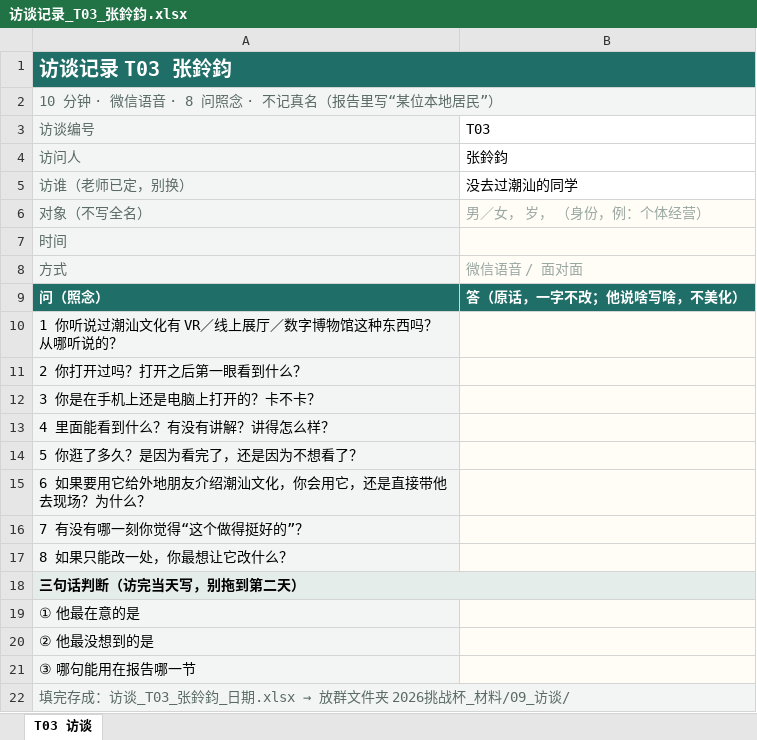
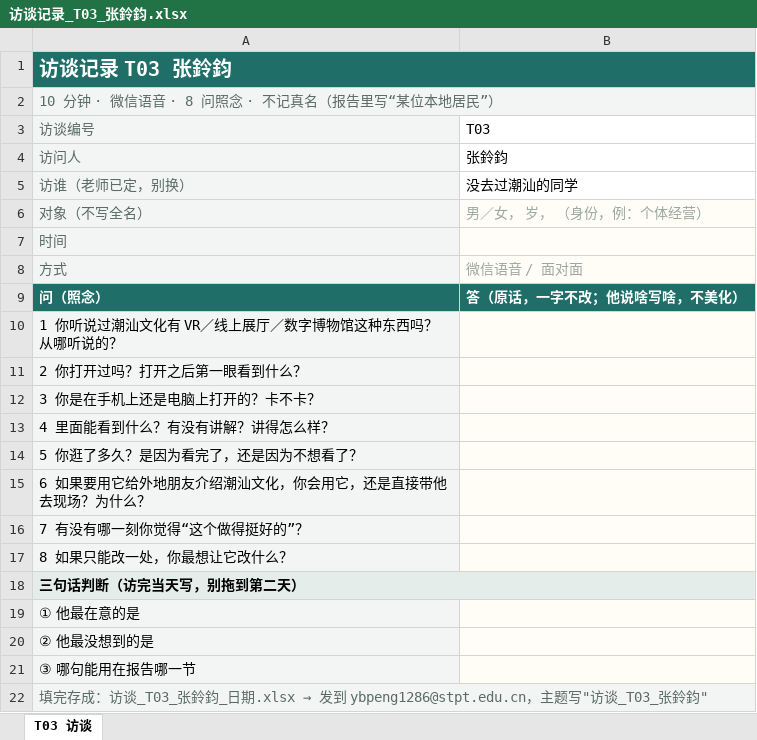
Before and after one commit to yubinpeng2020/chaoshan-vr-team-plan, an Excel workbook: files/访谈表/访谈记录_T03_张鈴鈞.xlsx, sheet T03 访谈, drawn as a sheet; values as stored, in another font and other column widths than the file's, no borders; the diff names each change by its address in the sheet, - before the commit and + after, or states it on an @@ line.

```diff
--- a/files/访谈表/访谈记录_T03_张鈴鈞.xlsx (sheet T03 访谈)
+++ b/files/访谈表/访谈记录_T03_张鈴鈞.xlsx (sheet T03 访谈)
@@ A22: …日期.xlsx → 放群文件夹 2026挑战杯_材料/09_访谈/ → …日期.xlsx → 发到 ybpeng1286@stpt.edu.cn，主题写"访谈_T03_张鈴鈞" @@
```
Also changed, not shown: files/访谈表/访谈记录_T01_陈逸荣.xlsx, files/访谈表/访谈记录_T02_王龙辉.xlsx, 8 other files.
